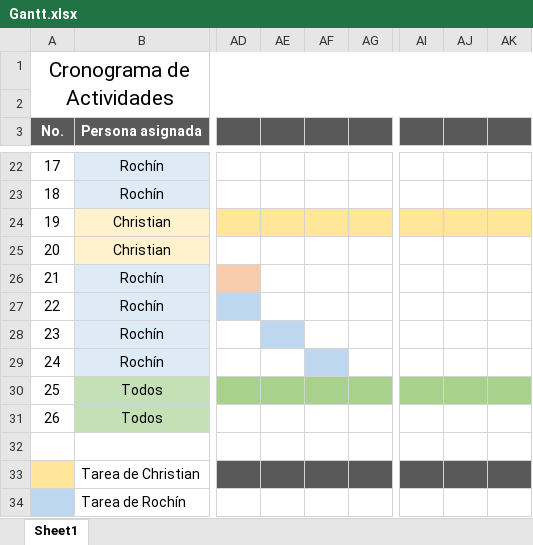
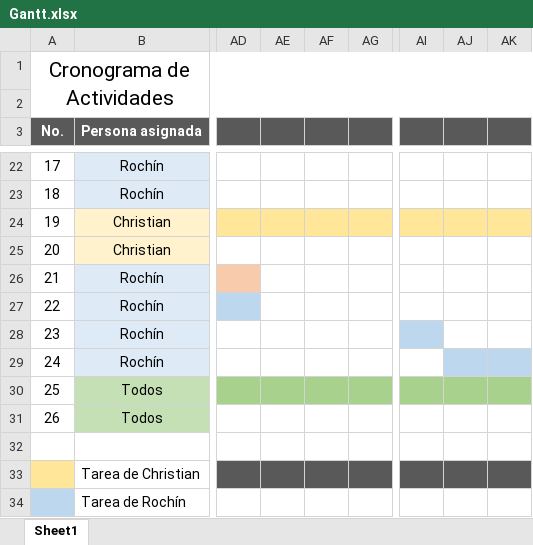
Before and after one commit to davidrochin/jaipur, an Excel workbook: Gantt.xlsx, sheet Sheet1, drawn as a sheet; only a part is shown, gaps mark what is left out; values as stored, in another font and other column widths than the file's, no borders; the diff names each change by its address in the sheet, - before the commit and + after, or states it on an @@ line.

Commit message:
Timeout y Recalendarización
-Se agregó un timeout para cuando el juego se quiere conectar con un
host.
-Se recalendarizaron las tareas "Elaboracion del Instalador Binario" y
"Preparación de Entregables" ya que nos dimos cuenta que si el juego se
modificaba despues de hacer el instalador, sería trabajo doble.

```diff
--- a/Gantt.xlsx (sheet Sheet1)
+++ b/Gantt.xlsx (sheet Sheet1)
-AE28 fill: #BDD7EE
+AE28 fill: none
-AI28 fill: none
+AI28 fill: #BDD7EE
-AF29 fill: #BDD7EE
+AF29 fill: none
-AJ29:AK29 fill: none
+AJ29:AK29 fill: #BDD7EE
```
Also changed, not shown: 9 other files.
